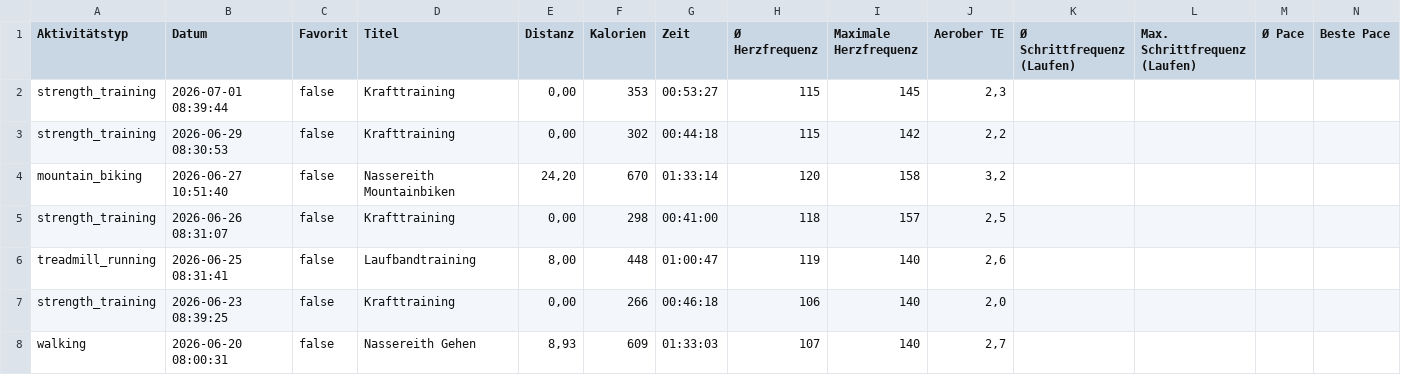
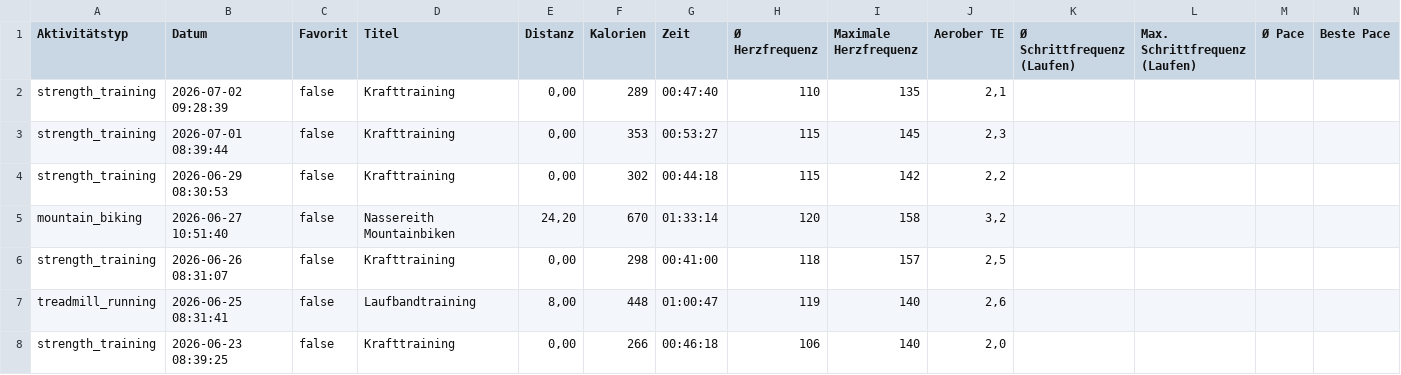
Before and after one commit to gingi1/gingisbaseproject, a CSV file: api/activities.csv, drawn as a sheet; only a part is shown; the shorter side is filled out with more unchanged rows; rows hold the shown columns only; the diff names each change by its address in the sheet, - before the commit and + after, or states it on an @@ line.

Commit message:
Automatischer Garmin Live-Sync

```diff
--- a/api/activities.csv
+++ b/api/activities.csv
+row 2: strength_training | 2026-07-02 09:28:39 | false | Krafttraining | 0,00 | 289 | 00:47:40 | 110 | 135 | 2,1
```
